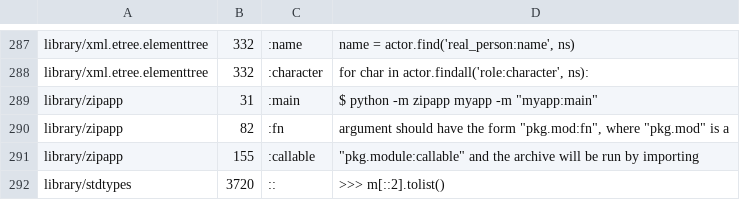
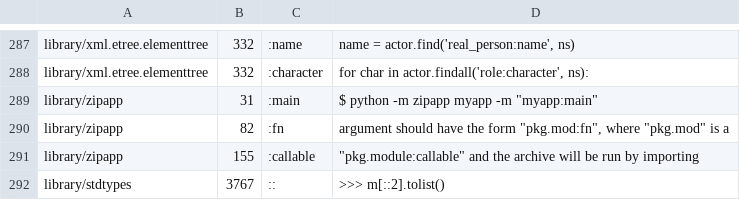
Before and after one commit to Klinikumxd/cpython, a CSV file: Doc/tools/susp-ignored.csv, drawn as a sheet; only a part is shown, gaps mark what is left out.

Commit message:
Updated topics (and susp-ignored) for Python 3.5.0b1.

```diff
--- a/Doc/tools/susp-ignored.csv
+++ b/Doc/tools/susp-ignored.csv
@@ -291,2 +291,2 @@ library/zipapp,82,:fn,"argument should have the form ""pkg.mod:fn"", where ""pkg
 library/zipapp,155,:callable,"""pkg.module:callable"" and the archive will be run by importing"
-library/stdtypes,3720,::,>>> m[::2].tolist()
+library/stdtypes,3767,::,>>> m[::2].tolist()
```
Also changed, not shown: 1 other file.
